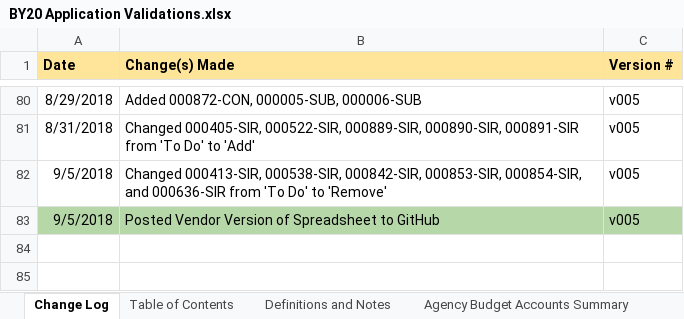
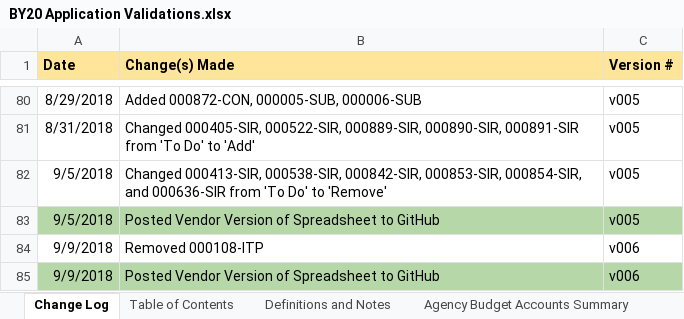
Before and after one commit to GSA/ITDB-schema, an Excel workbook: BY20 Application Validations.xlsx, sheet Change Log, drawn as a sheet; only a part is shown, gaps mark what is left out; values as stored, in another font and other column widths than the file's, no borders; conditional formats not drawn; the diff names each change by its address in the sheet, - before the commit and + after, or states it on an @@ line.

```diff
--- a/BY20 Application Validations.xlsx (sheet Change Log)
+++ b/BY20 Application Validations.xlsx (sheet Change Log)
+row 84: 9/9/2018 | Removed 000108-ITP | v006
+row 85: 9/9/2018 | Posted Vendor Version of Spreadsheet to GitHub | v006
```
Also changed, not shown: 1 other file.
